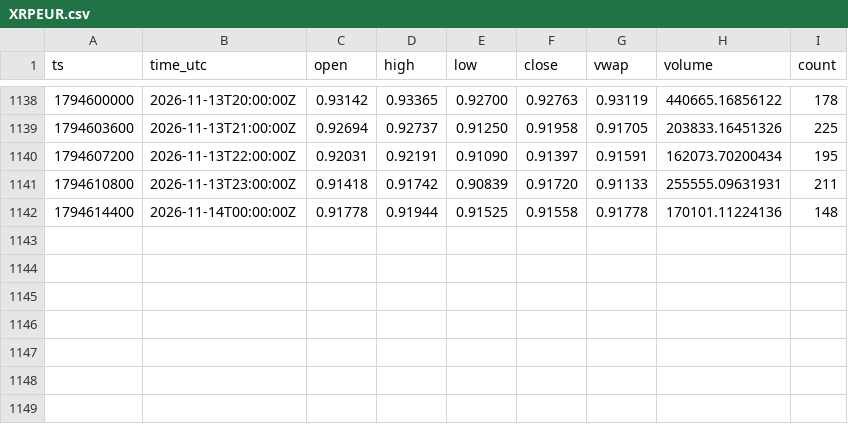
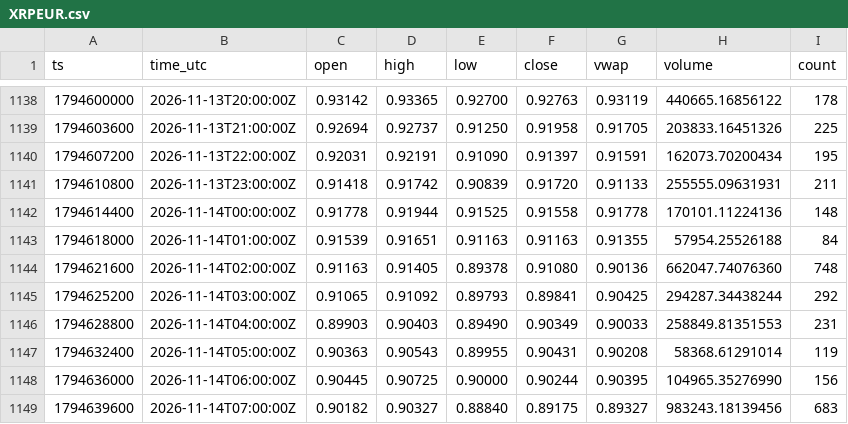
Before and after one commit to dabisattila-design/Medusa-data, a CSV file: data/ohlc/60/XRPEUR.csv, drawn as a sheet; only a part is shown, gaps mark what is left out; the diff names each change by its address in the sheet, - before the commit and + after, or states it on an @@ line.

```diff
--- a/data/ohlc/60/XRPEUR.csv
+++ b/data/ohlc/60/XRPEUR.csv
+row 1143: 1794618000 | 2026-11-14T01:00:00Z | 0.91539 | 0.91651 | 0.91163 | 0.91163 | 0.91355 | 57954.25526188 | 84
+row 1144: 1794621600 | 2026-11-14T02:00:00Z | 0.91163 | 0.91405 | 0.89378 | 0.91080 | 0.90136 | 662047.74076360 | 748
+row 1145: 1794625200 | 2026-11-14T03:00:00Z | 0.91065 | 0.91092 | 0.89793 | 0.89841 | 0.90425 | 294287.34438244 | 292
+row 1146: 1794628800 | 2026-11-14T04:00:00Z | 0.89903 | 0.90403 | 0.89490 | 0.90349 | 0.90033 | 258849.81351553 | 231
+row 1147: 1794632400 | 2026-11-14T05:00:00Z | 0.90363 | 0.90543 | 0.89955 | 0.90431 | 0.90208 | 58368.61291014 | 119
+row 1148: 1794636000 | 2026-11-14T06:00:00Z | 0.90445 | 0.90725 | 0.90000 | 0.90244 | 0.90395 | 104965.35276990 | 156
+row 1149: 1794639600 | 2026-11-14T07:00:00Z | 0.90182 | 0.90327 | 0.88840 | 0.89175 | 0.89327 | 983243.18139456 | 683
```
Also changed, not shown: data/depth/2026-11.csv, data/ohlc/60/ETHEUR.csv, 3 other files.
